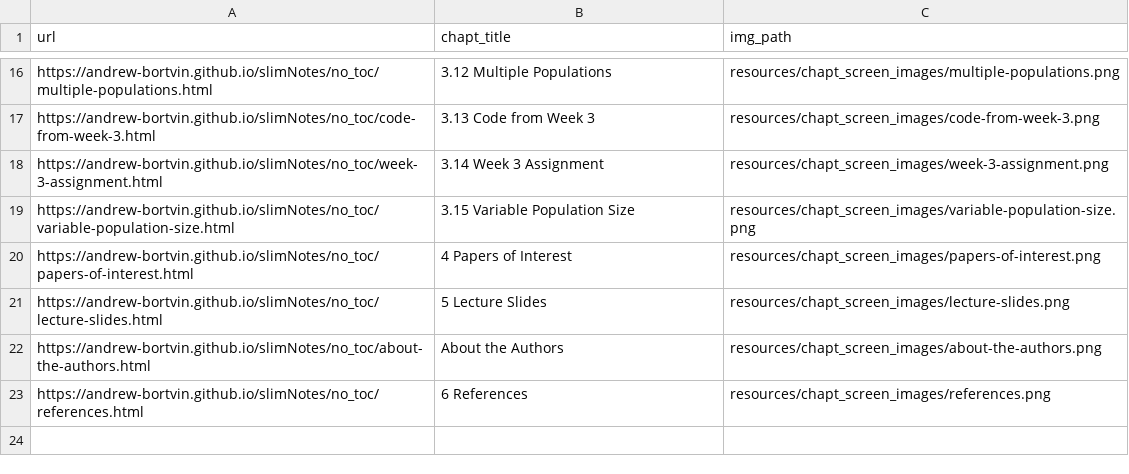
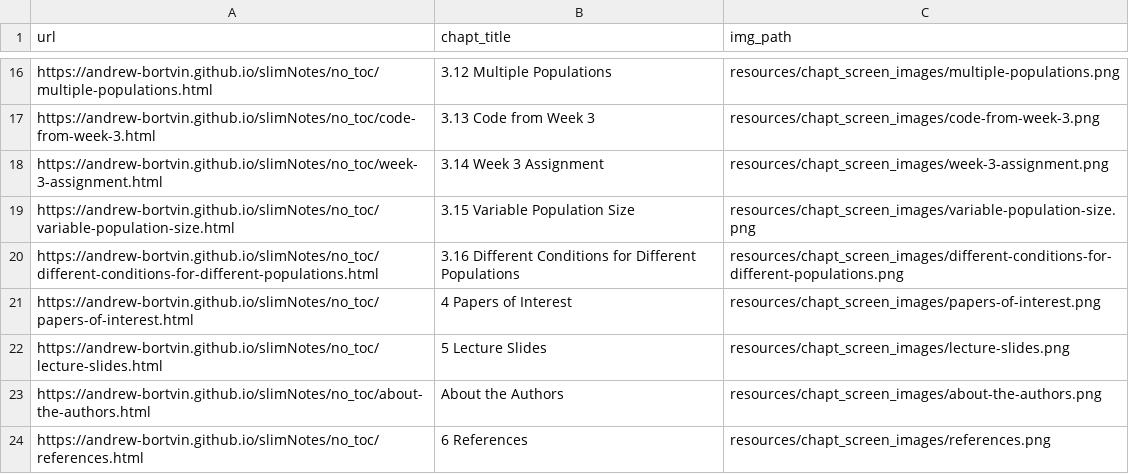
Before and after one commit to andrew-bortvin/slimNotes, a TSV file: resources/chapt_screen_images/chapter_urls.tsv, drawn as a sheet; only a part is shown, gaps mark what is left out.

```diff
--- a/resources/chapt_screen_images/chapter_urls.tsv
+++ b/resources/chapt_screen_images/chapter_urls.tsv
@@ -19,2 +19,3 @@ https://andrew-bortvin.github.io/slimNotes/no_toc/week-3-assignment.html	3.14 We
 https://andrew-bortvin.github.io/slimNotes/no_toc/variable-population-size.html	3.15 Variable Population Size	resources/chapt_screen_images/variable-population-size.png
+https://andrew-bortvin.github.io/slimNotes/no_toc/different-conditions-for-different-populations.html	3.16 Different Conditions for Different Populations	resources/chapt_screen_images/different-conditions-for-different-populations.png
 https://andrew-bortvin.github.io/slimNotes/no_toc/papers-of-interest.html	4 Papers of Interest	resources/chapt_screen_images/papers-of-interest.png
```
Also changed, not shown: 46 other files.
